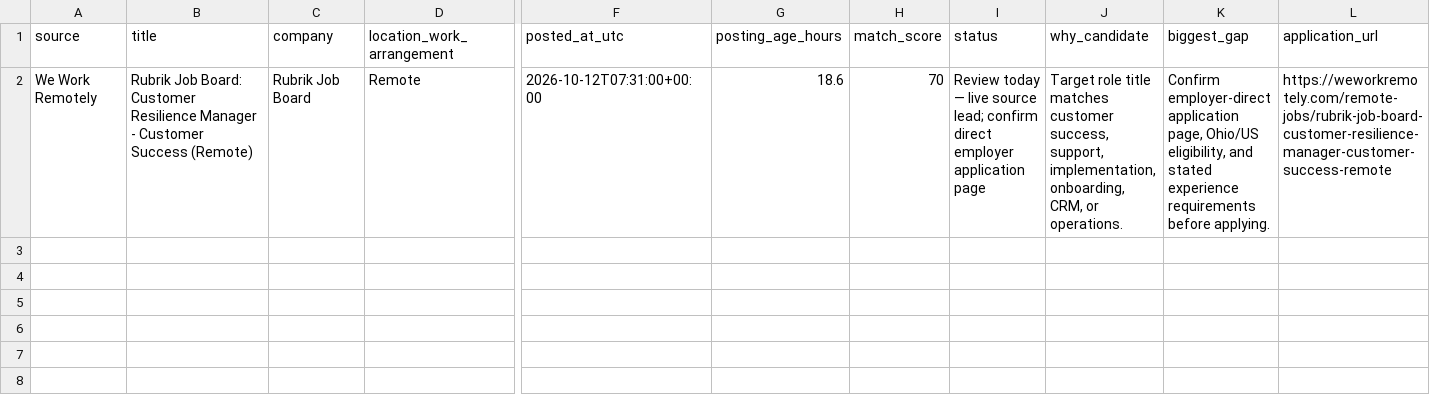
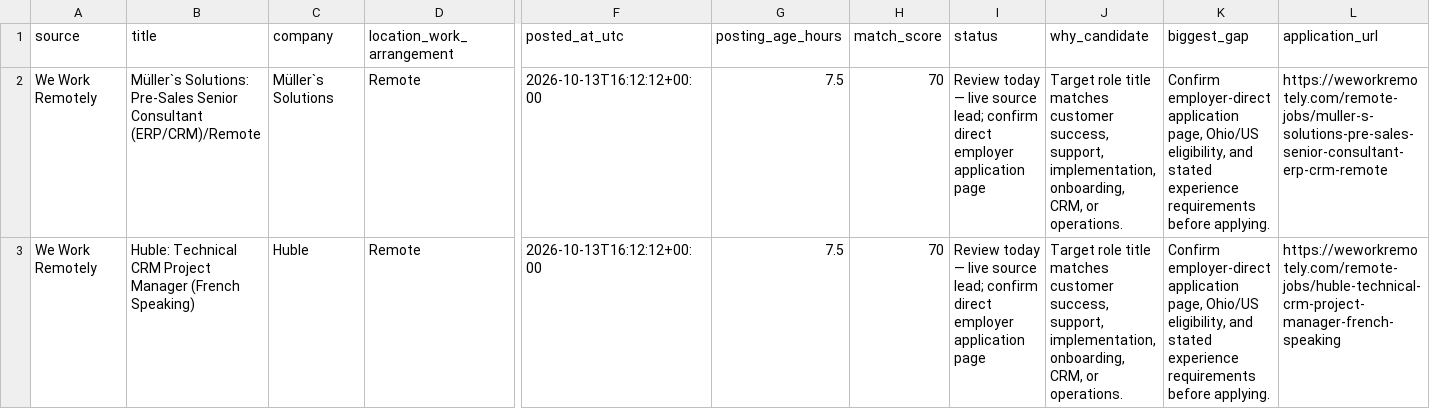
Before and after one commit to TitiLola216/will-work-for-money, a CSV file: job_tracker.csv, drawn as a sheet; only a part is shown, gaps mark what is left out; rows hold the shown columns only; the diff names each change by its address in the sheet, - before the commit and + after, or states it on an @@ line.

```diff
--- a/job_tracker.csv
+++ b/job_tracker.csv
-B2 (title): Rubrik Job Board: Customer Resilience Manager - Customer Success (Remote)
+B2 (title): Müller`s Solutions: Pre-Sales Senior Consultant (ERP/CRM)/Remote
-C2 (company): Rubrik Job Board
+C2 (company): Müller`s Solutions
-F2 (posted_at_utc): 2026-10-12T07:31:00+00:00
+F2 (posted_at_utc): 2026-10-13T16:12:12+00:00
-G2 (posting_age_hours): 18.6
+G2 (posting_age_hours): 7.5
-L2 (application_url): https://weworkremotely.com/remote-jobs/rubrik-job-board-customer-resilience-manager-customer-success-remote
+L2 (application_url): https://weworkremotely.com/remote-jobs/muller-s-solutions-pre-sales-senior-consultant-erp-crm-remote
+row 3: We Work Remotely | Huble: Technical CRM Project Manager (French Speaking) | Huble | Remote | 2026-10-13T16:12:12+00:00 | 7.5 | 70 | Review today — live source lead; confirm direct employer application page | Target role title matches customer success, support, implementation, onboarding, CRM, or operations. | Confirm employer-direct application page, Ohio/US eligibility, and stated experience requirements before applying. | https://weworkremotely.com/remote-jobs/huble-technical-crm-project-manager-french-speaking
```
Also changed, not shown: 1 other file.
